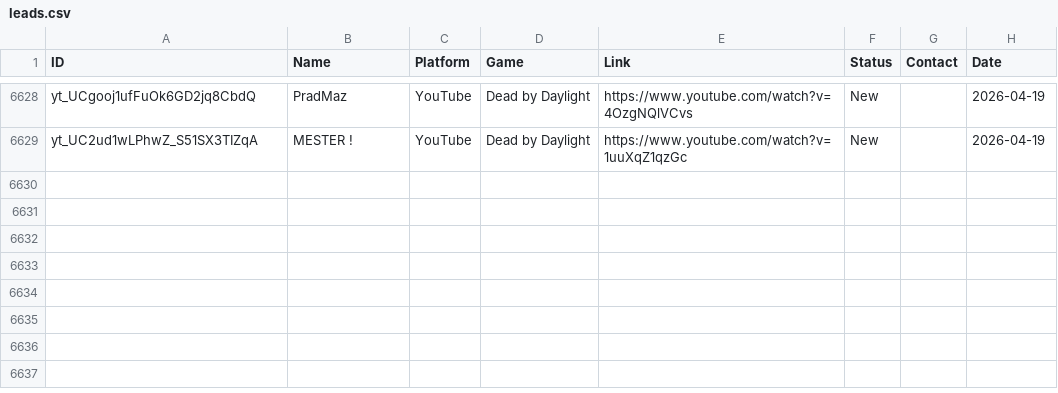
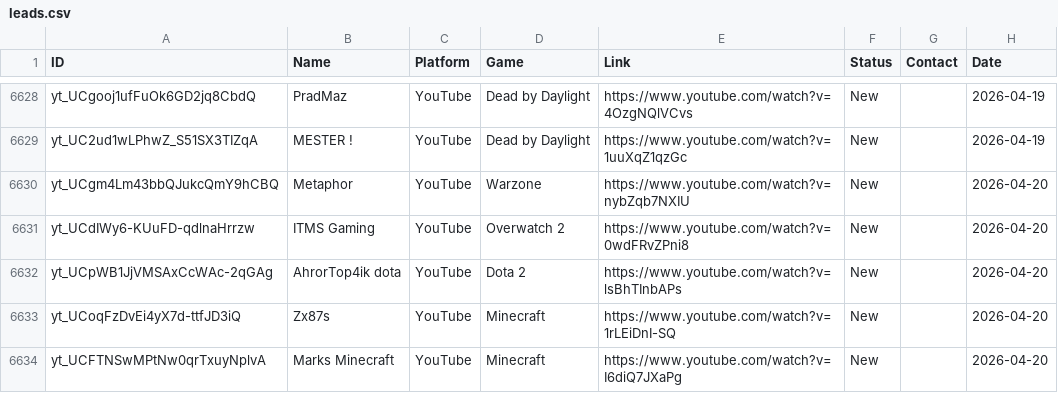
Before and after one commit to Tatarlibrarian/twitch-scraper, a CSV file: leads.csv, drawn as a sheet; only a part is shown, gaps mark what is left out.

```diff
--- a/leads.csv
+++ b/leads.csv
@@ -6630 +6630,6 @@ yt_UCgooj1ufFuOk6GD2jq8CbdQ,PradMaz,YouTube,Dead by Daylight,https://www.youtube
 yt_UC2ud1wLPhwZ_S51SX3TIZqA,MESTER !,YouTube,Dead by Daylight,https://www.youtube.com/watch?v=1uuXqZ1qzGc,New,,2026-04-19
+yt_UCgm4Lm43bbQJukcQmY9hCBQ,Metaphor,YouTube,Warzone,https://www.youtube.com/watch?v=nybZqb7NXIU,New,,2026-04-20
+yt_UCdIWy6-KUuFD-qdlnaHrrzw,ITMS Gaming,YouTube,Overwatch 2,https://www.youtube.com/watch?v=0wdFRvZPni8,New,,2026-04-20
+yt_UCpWB1JjVMSAxCcWAc-2qGAg,AhrorTop4ik dota,YouTube,Dota 2,https://www.youtube.com/watch?v=lsBhTInbAPs,New,,2026-04-20
+yt_UCoqFzDvEi4yX7d-ttfJD3iQ,Zx87s,YouTube,Minecraft,https://www.youtube.com/watch?v=1rLEiDnI-SQ,New,,2026-04-20
+yt_UCFTNSwMPtNw0qrTxuyNplvA,Marks Minecraft,YouTube,Minecraft,https://www.youtube.com/watch?v=I6diQ7JXaPg,New,,2026-04-20
```
